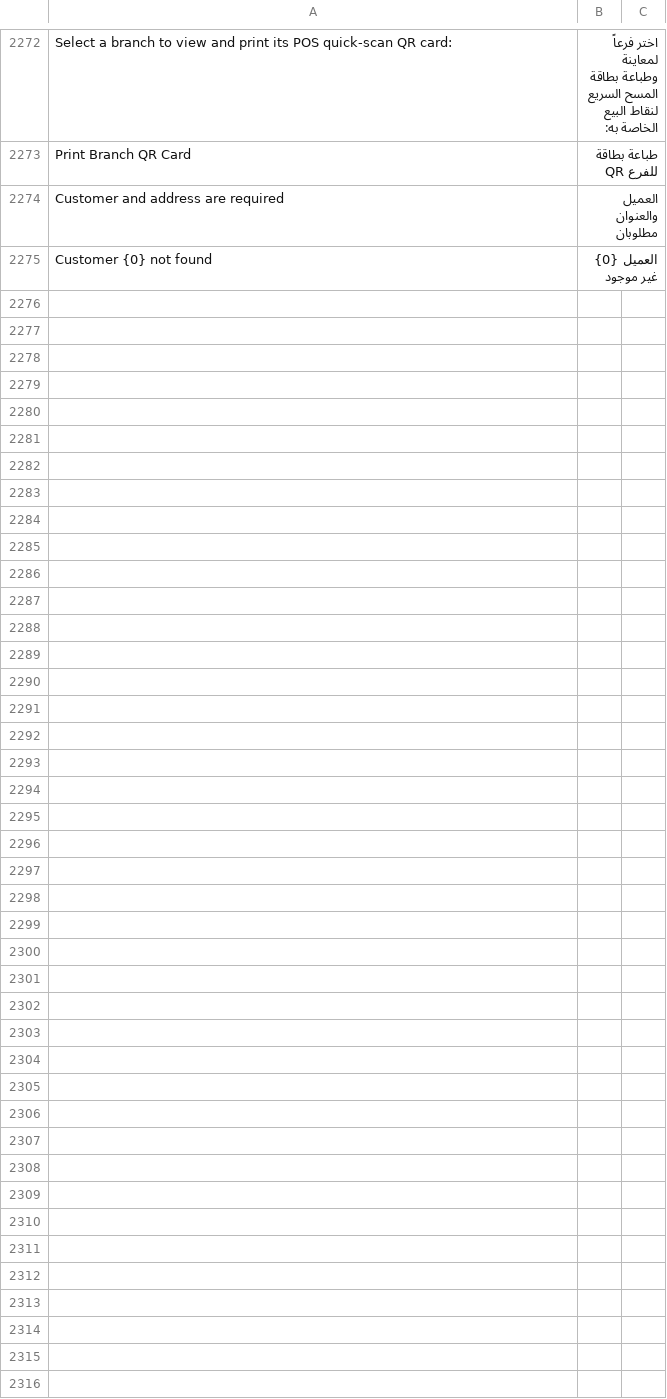
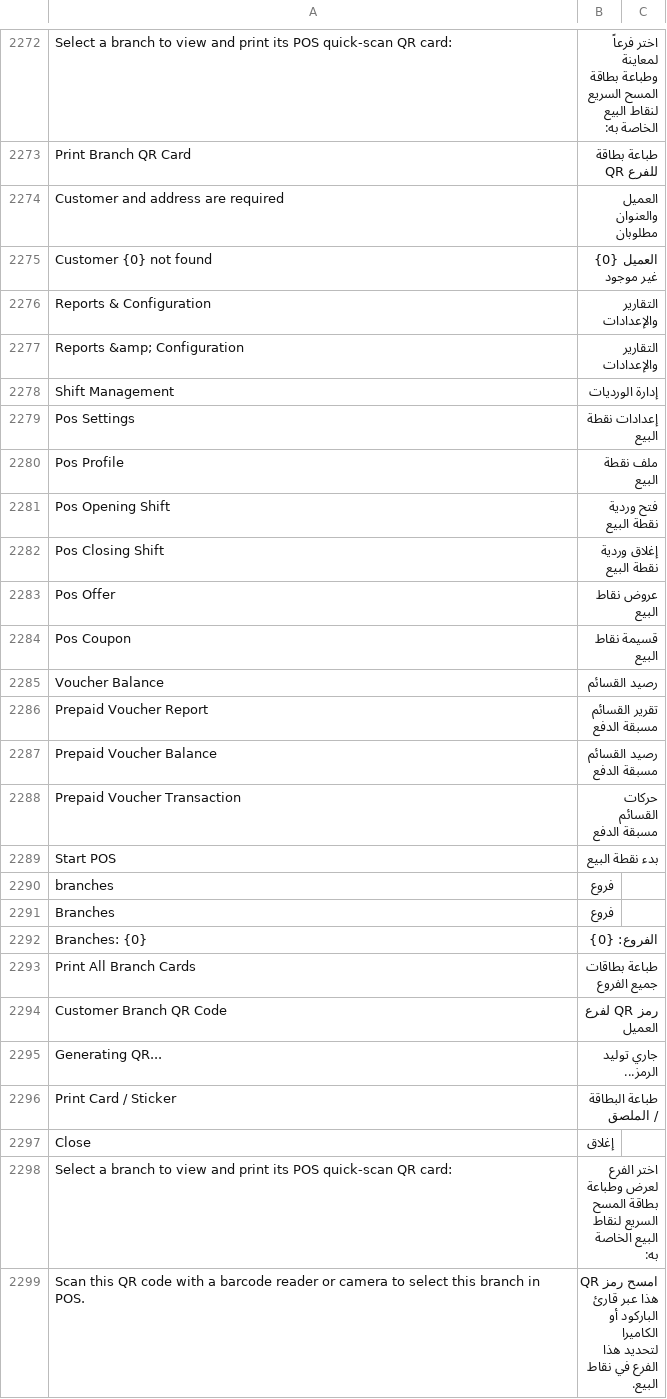
Before and after one commit to Mubtkir-ERP/mu-posnext, a CSV file: pos_next/translations/ar.csv, drawn as a sheet; only a part is shown, gaps mark what is left out.

Commit message:
fix(arabic): eliminate English text in POS Profile, workspace, dialogs, and make customer branch QR printing top-level on Customer

```diff
--- a/pos_next/translations/ar.csv
+++ b/pos_next/translations/ar.csv
@@ -2287 +2287,25 @@ Customer and address are required,العميل والعنوان مطلوبان,
 Customer {0} not found,العميل {0} غير موجود,
+Reports & Configuration,التقارير والإعدادات,
+Reports &amp; Configuration,التقارير والإعدادات,
+Shift Management,إدارة الورديات,
+Pos Settings,إعدادات نقطة البيع,
+Pos Profile,ملف نقطة البيع,
+Pos Opening Shift,فتح وردية نقطة البيع,
+Pos Closing Shift,إغلاق وردية نقطة البيع,
+Pos Offer,عروض نقاط البيع,
+Pos Coupon,قسيمة نقاط البيع,
+Voucher Balance,رصيد القسائم,
+Prepaid Voucher Report,تقرير القسائم مسبقة الدفع,
+Prepaid Voucher Balance,رصيد القسائم مسبقة الدفع,
+Prepaid Voucher Transaction,حركات القسائم مسبقة الدفع,
+Start POS,بدء نقطة البيع,
+branches,فروع,
+Branches,فروع,
+Branches: {0},الفروع: {0},
+Print All Branch Cards,طباعة بطاقات جميع الفروع,
+Customer Branch QR Code,رمز QR لفرع العميل,
+Generating QR...,جاري توليد الرمز...,
+Print Card / Sticker,طباعة البطاقة / الملصق,
+Close,إغلاق,
+Select a branch to view and print its POS quick-scan QR card:,اختر الفرع لعرض وطباعة بطاقة المسح السريع لنقاط البيع الخاصة به:,
+Scan this QR code with a barcode reader or camera to select this branch in POS.,امسح رمز QR هذا عبر قارئ الباركود أو الكاميرا لتحديد هذا الفرع في نقاط البيع.,
```
Also changed, not shown: 8 other files.
